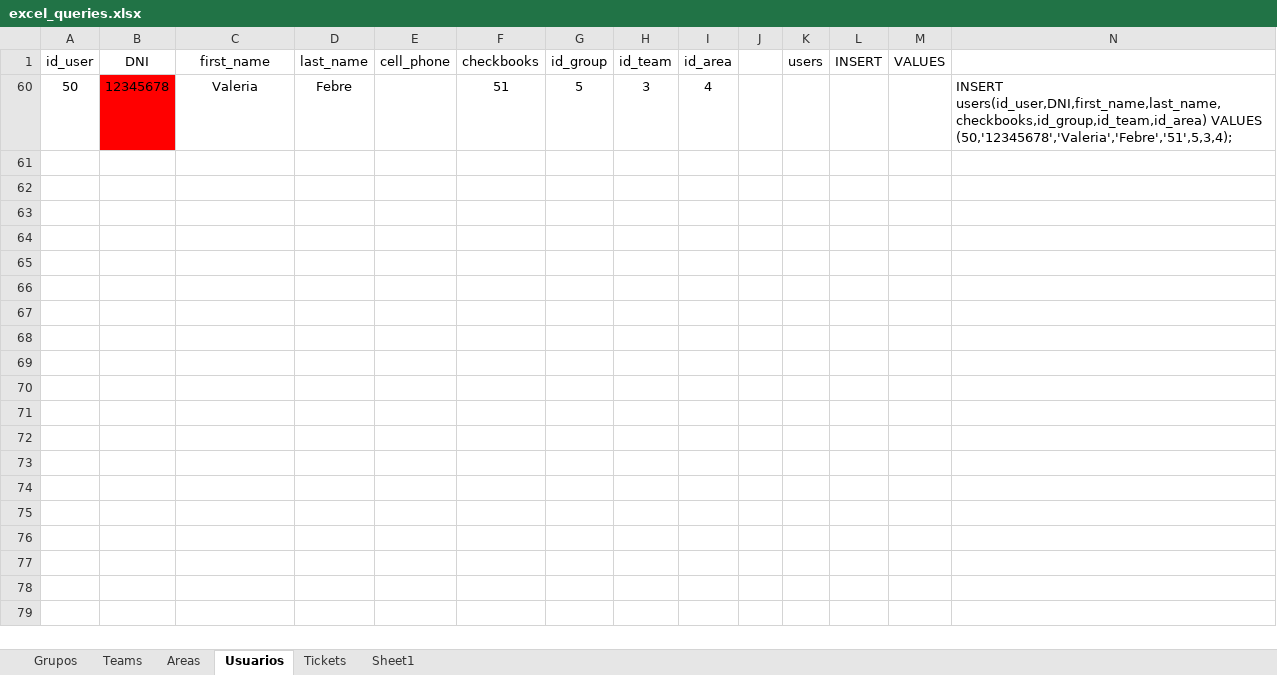
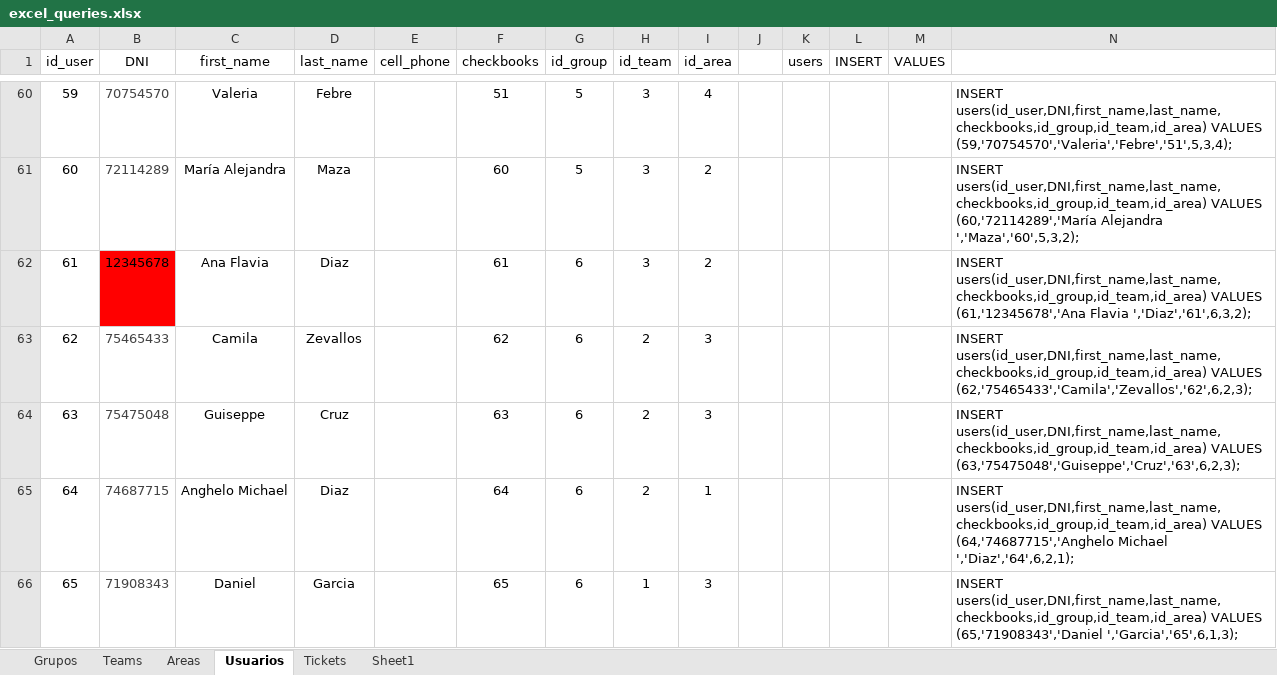
Before and after one commit to lotsonL09/asme_backend, an Excel workbook: data_base/excel_queries.xlsx, sheet Usuarios, drawn as a sheet; only a part is shown, gaps mark what is left out; values as stored, in another font and other column widths than the file's, no borders; the diff covers the shown part only; the diff names each change by its address in the sheet, - before the commit and + after, or states it on an @@ line.

```diff
--- a/data_base/excel_queries.xlsx (sheet Usuarios)
+++ b/data_base/excel_queries.xlsx (sheet Usuarios)
-A60 (id_user): 50
+A60 (id_user): 59
-B60 (DNI): 12345678
+B60 (DNI): 70754570
@@ B60 fill: #FF0000 → none, text colour: black → #434343 @@
-N60: …users(id_user,DNI,first_name,last_name,checkbooks,id_group,id_team,id_area) VALUES (50,'12345678','Valeria','Febre','51',5,3,4);
+N60: …users(id_user,DNI,first_name,last_name,checkbooks,id_group,id_team,id_area) VALUES (59,'70754570','Valeria','Febre','51',5,3,4);
+row 61: 60 | 72114289 | María Alejandra | Maza |  | 60 | 5 | 3 | 2 |  |  |  |  | INSERT users(id_user,DNI,first_name,last_name,checkbooks,id_group,id_team,id_area) VALUES (60,'72114289','María Alejandra ','Maza','60',5,3,2);
+row 62: 61 | 12345678 | Ana Flavia | Diaz |  | 61 | 6 | 3 | 2 |  |  |  |  | INSERT users(id_user,DNI,first_name,last_name,checkbooks,id_group,id_team,id_area) VALUES (61,'12345678','Ana Flavia ','Diaz','61',6,3,2);
+row 63: 62 | 75465433 | Camila | Zevallos |  | 62 | 6 | 2 | 3 |  |  |  |  | INSERT users(id_user,DNI,first_name,last_name,checkbooks,id_group,id_team,id_area) VALUES (62,'75465433','Camila','Zevallos','62',6,2,3);
+row 64: 63 | 75475048 | Guiseppe | Cruz |  | 63 | 6 | 2 | 3 |  |  |  |  | INSERT users(id_user,DNI,first_name,last_name,checkbooks,id_group,id_team,id_area) VALUES (63,'75475048','Guiseppe','Cruz','63',6,2,3);
+row 65: 64 | 74687715 | Anghelo Michael | Diaz |  | 64 | 6 | 2 | 1 |  |  |  |  | INSERT users(id_user,DNI,first_name,last_name,checkbooks,id_group,id_team,id_area) VALUES (64,'74687715','Anghelo Michael ','Diaz','64',6,2,1);
+row 66: 65 | 71908343 | Daniel | Garcia |  | 65 | 6 | 1 | 3 |  |  |  |  | INSERT users(id_user,DNI,first_name,last_name,checkbooks,id_group,id_team,id_area) VALUES (65,'71908343','Daniel ','Garcia','65',6,1,3);
```
Also changed, not shown: 65 added rows elsewhere in this sheet, hidden cells, 2 other files.
